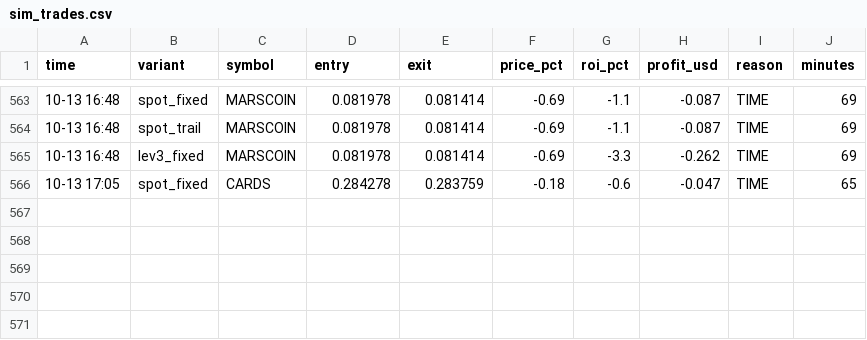
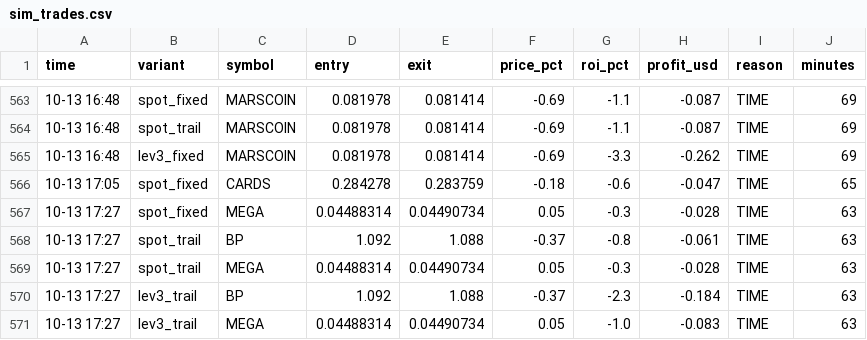
Before and after one commit to Ehsan2893/top1000.py, a CSV file: sim_trades.csv, drawn as a sheet; only a part is shown, gaps mark what is left out.

```diff
--- a/sim_trades.csv
+++ b/sim_trades.csv
@@ -566 +566,6 @@ time,variant,symbol,entry,exit,price_pct,roi_pct,profit_usd,reason,minutes
 10-13 17:05,spot_fixed,CARDS,0.284278,0.283759,-0.18,-0.6,-0.047,TIME,65
+10-13 17:27,spot_fixed,MEGA,0.04488314,0.04490734,0.05,-0.3,-0.028,TIME,63
+10-13 17:27,spot_trail,BP,1.092,1.088,-0.37,-0.8,-0.061,TIME,63
+10-13 17:27,spot_trail,MEGA,0.04488314,0.04490734,0.05,-0.3,-0.028,TIME,63
+10-13 17:27,lev3_trail,BP,1.092,1.088,-0.37,-2.3,-0.184,TIME,63
+10-13 17:27,lev3_trail,MEGA,0.04488314,0.04490734,0.05,-1.0,-0.083,TIME,63
```
Also changed, not shown: 2 other files.
